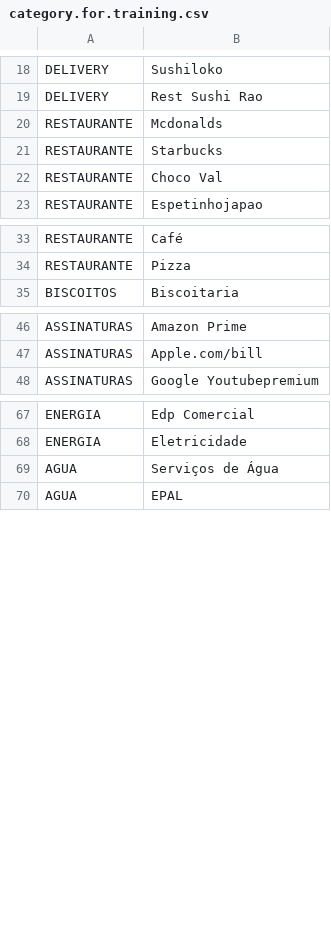
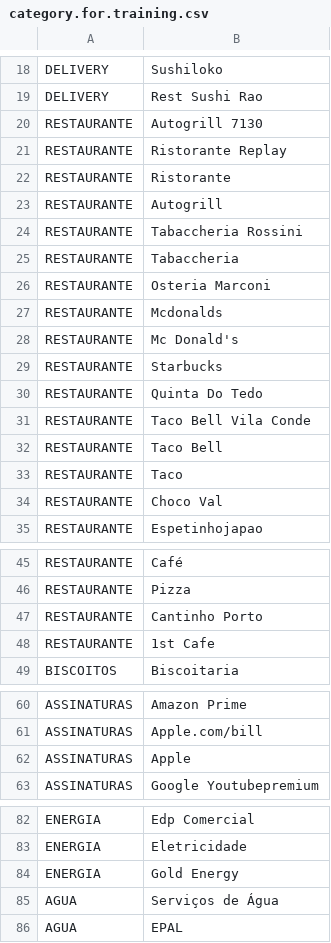
Before and after one commit to lhenriquegomescamilo/e-balance, a CSV file: src/main/resources/dataset/category.for.training.csv, drawn as a sheet; only a part is shown, gaps mark what is left out; the diff covers the shown part only.

```diff
--- a/src/main/resources/dataset/category.for.training.csv
+++ b/src/main/resources/dataset/category.for.training.csv
@@ -19,4 +19,16 @@ DELIVERY;Sushiloko
 DELIVERY;Rest Sushi Rao
+RESTAURANTE;Autogrill 7130
+RESTAURANTE;Ristorante Replay
+RESTAURANTE;Ristorante
+RESTAURANTE;Autogrill
+RESTAURANTE;Tabaccheria Rossini
+RESTAURANTE;Tabaccheria
+RESTAURANTE;Osteria Marconi
 RESTAURANTE;Mcdonalds
+RESTAURANTE;Mc Donald's
 RESTAURANTE;Starbucks
+RESTAURANTE;Quinta Do Tedo
+RESTAURANTE;Taco Bell Vila Conde
+RESTAURANTE;Taco Bell
+RESTAURANTE;Taco
 RESTAURANTE;Choco Val
@@ -34,2 +46,4 @@ RESTAURANTE;Café
 RESTAURANTE;Pizza
+RESTAURANTE;Cantinho Porto
+RESTAURANTE;1st Cafe
 BISCOITOS;Biscoitaria
@@ -47,2 +61,3 @@ ASSINATURAS;Amazon Prime
 ASSINATURAS;Apple.com/bill
+ASSINATURAS;Apple
 ASSINATURAS;Google Youtubepremium
@@ -68,2 +83,3 @@ ENERGIA;Edp Comercial
 ENERGIA;Eletricidade
+ENERGIA;Gold Energy
 AGUA;Serviços de Água
```
Also changed, not shown: 2 added rows elsewhere in this file, 2 other files.
